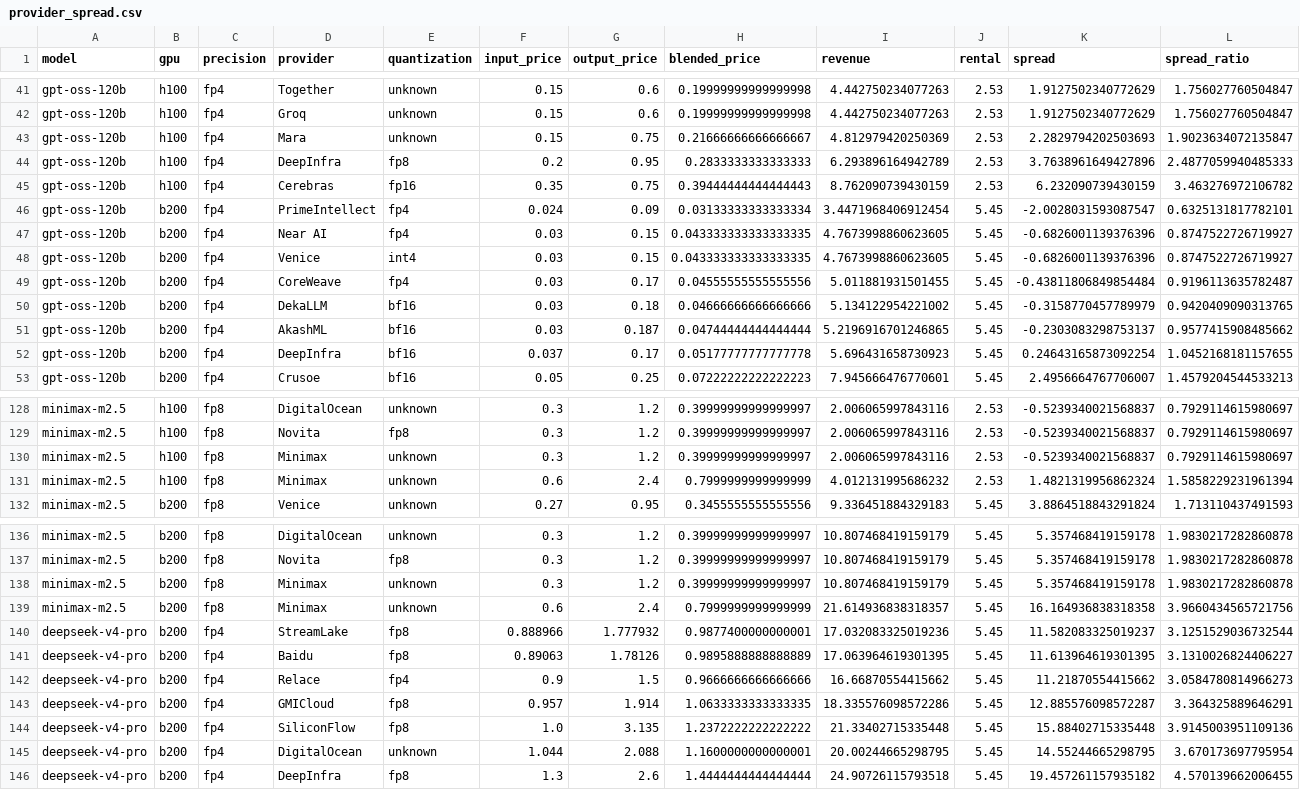
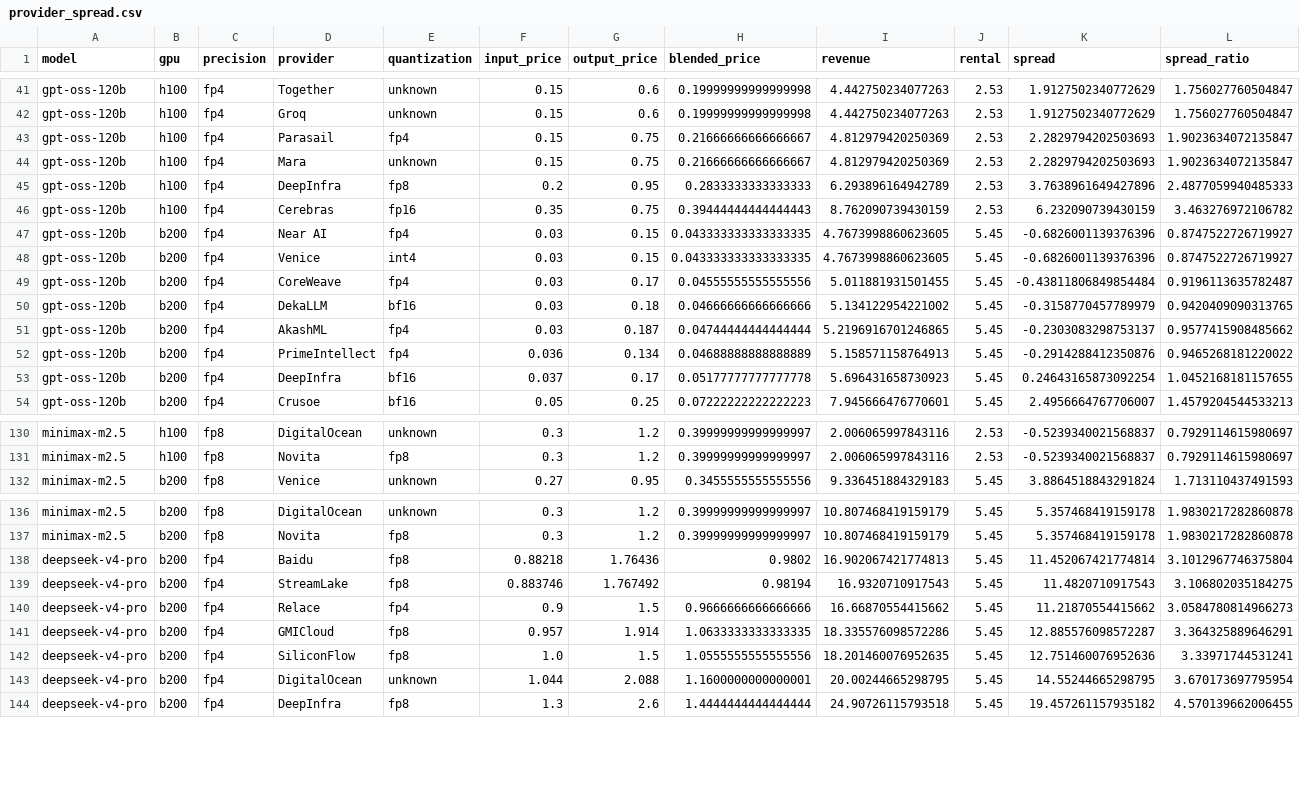
Before and after one commit to martifr4/App_reflexes, a CSV file: token_spread/outputs/provider_spread.csv, drawn as a sheet; only a part is shown, gaps mark what is left out; the diff covers the shown part only.

```diff
--- a/token_spread/outputs/provider_spread.csv
+++ b/token_spread/outputs/provider_spread.csv
@@ -42,2 +42,3 @@ gpt-oss-120b,h100,fp4,Together,unknown,0.15,0.6,0.19999999999999998,4.4427502340
 gpt-oss-120b,h100,fp4,Groq,unknown,0.15,0.6,0.19999999999999998,4.442750234077263,2.53,1.9127502340772629,1.756027760504847
+gpt-oss-120b,h100,fp4,Parasail,fp4,0.15,0.75,0.21666666666666667,4.812979420250369,2.53,2.2829794202503693,1.9023634072135847
 gpt-oss-120b,h100,fp4,Mara,unknown,0.15,0.75,0.21666666666666667,4.812979420250369,2.53,2.2829794202503693,1.9023634072135847
@@ -45,3 +46,2 @@ gpt-oss-120b,h100,fp4,DeepInfra,fp8,0.2,0.95,0.2833333333333333,6.29389616494278
 gpt-oss-120b,h100,fp4,Cerebras,fp16,0.35,0.75,0.39444444444444443,8.762090739430159,2.53,6.232090739430159,3.463276972106782
-gpt-oss-120b,b200,fp4,PrimeIntellect,fp4,0.024,0.09,0.03133333333333334,3.4471968406912454,5.45,-2.0028031593087547,0.6325131817782101
 gpt-oss-120b,b200,fp4,Near AI,fp4,0.03,0.15,0.043333333333333335,4.7673998860623605,5.45,-0.6826001139376396,0.8747522726719927
@@ -50,3 +50,4 @@ gpt-oss-120b,b200,fp4,CoreWeave,fp4,0.03,0.17,0.04555555555555556,5.011881931501
 gpt-oss-120b,b200,fp4,DekaLLM,bf16,0.03,0.18,0.04666666666666666,5.134122954221002,5.45,-0.3158770457789979,0.9420409090313765
-gpt-oss-120b,b200,fp4,AkashML,bf16,0.03,0.187,0.04744444444444444,5.2196916701246865,5.45,-0.2303083298753137,0.9577415908485662
+gpt-oss-120b,b200,fp4,AkashML,fp4,0.03,0.187,0.04744444444444444,5.2196916701246865,5.45,-0.2303083298753137,0.9577415908485662
+gpt-oss-120b,b200,fp4,PrimeIntellect,fp4,0.036,0.134,0.04688888888888889,5.158571158764913,5.45,-0.2914288412350876,0.9465268181220022
 gpt-oss-120b,b200,fp4,DeepInfra,bf16,0.037,0.17,0.05177777777777778,5.696431658730923,5.45,0.24643165873092254,1.0452168181157655
@@ -129,4 +131,2 @@ minimax-m2.5,h100,fp8,DigitalOcean,unknown,0.3,1.2,0.39999999999999997,2.0060659
 minimax-m2.5,h100,fp8,Novita,fp8,0.3,1.2,0.39999999999999997,2.006065997843116,2.53,-0.5239340021568837,0.7929114615980697
-minimax-m2.5,h100,fp8,Minimax,unknown,0.3,1.2,0.39999999999999997,2.006065997843116,2.53,-0.5239340021568837,0.7929114615980697
-minimax-m2.5,h100,fp8,Minimax,unknown,0.6,2.4,0.7999999999999999,4.012131995686232,2.53,1.4821319956862324,1.5858229231961394
 minimax-m2.5,b200,fp8,Venice,unknown,0.27,0.95,0.3455555555555556,9.336451884329183,5.45,3.8864518843291824,1.713110437491593
@@ -137,9 +137,7 @@ minimax-m2.5,b200,fp8,DigitalOcean,unknown,0.3,1.2,0.39999999999999997,10.807468
 minimax-m2.5,b200,fp8,Novita,fp8,0.3,1.2,0.39999999999999997,10.807468419159179,5.45,5.357468419159178,1.9830217282860878
-minimax-m2.5,b200,fp8,Minimax,unknown,0.3,1.2,0.39999999999999997,10.807468419159179,5.45,5.357468419159178,1.9830217282860878
-minimax-m2.5,b200,fp8,Minimax,unknown,0.6,2.4,0.7999999999999999,21.614936838318357,5.45,16.164936838318358,3.9660434565721756
-deepseek-v4-pro,b200,fp4,StreamLake,fp8,0.888966,1.777932,0.9877400000000001,17.032083325019236,5.45,11.582083325019237,3.1251529036732544
-deepseek-v4-pro,b200,fp4,Baidu,fp8,0.89063,1.78126,0.9895888888888889,17.063964619301395,5.45,11.613964619301395,3.1310026824406227
+deepseek-v4-pro,b200,fp4,Baidu,fp8,0.88218,1.76436,0.9802,16.902067421774813,5.45,11.452067421774814,3.1012967746375804
+deepseek-v4-pro,b200,fp4,StreamLake,fp8,0.883746,1.767492,0.98194,16.9320710917543,5.45,11.4820710917543,3.106802035184275
 deepseek-v4-pro,b200,fp4,Relace,fp4,0.9,1.5,0.9666666666666666,16.66870554415662,5.45,11.21870554415662,3.0584780814966273
 deepseek-v4-pro,b200,fp4,GMICloud,fp8,0.957,1.914,1.0633333333333335,18.335576098572286,5.45,12.885576098572287,3.364325889646291
-deepseek-v4-pro,b200,fp4,SiliconFlow,fp8,1.0,3.135,1.2372222222222222,21.33402715335448,5.45,15.88402715335448,3.9145003951109136
+deepseek-v4-pro,b200,fp4,SiliconFlow,fp8,1.0,1.5,1.0555555555555556,18.201460076952635,5.45,12.751460076952636,3.33971744531241
 deepseek-v4-pro,b200,fp4,DigitalOcean,unknown,1.044,2.088,1.1600000000000001,20.00244665298795,5.45,14.55244665298795,3.670173697795954
```
Also changed, not shown: 2 added rows, 2 removed rows and 1 edited cell elsewhere in this file, token_spread/data/api_prices.csv, token_spread/data/api_prices_price_only.csv, 35 other files.
